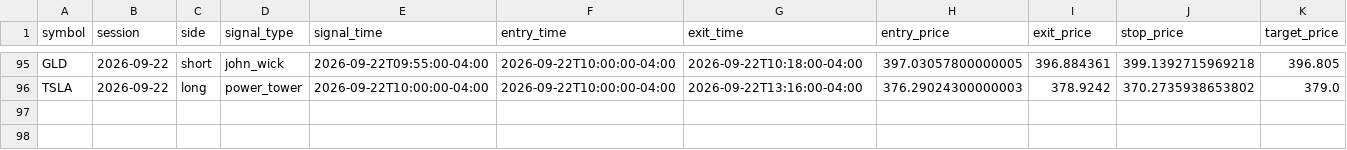
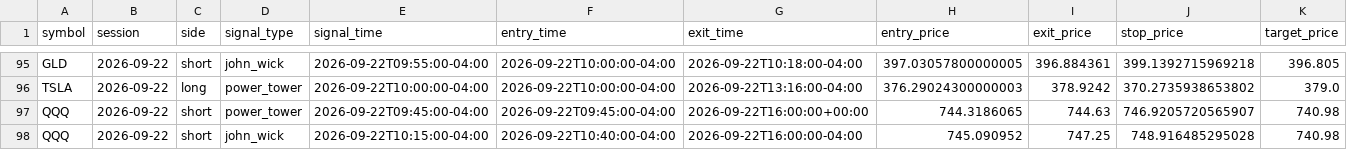
Before and after one commit to ksanta-bit/pattern-scout-eth, a CSV file: docs/stocks/trades.csv, drawn as a sheet; only a part is shown, gaps mark what is left out; rows hold the shown columns only; the diff names each change by its address in the sheet, - before the commit and + after, or states it on an @@ line.

```diff
--- a/docs/stocks/trades.csv
+++ b/docs/stocks/trades.csv
+row 97: QQQ | 2026-09-22 | short | power_tower | 2026-09-22T09:45:00-04:00 | 2026-09-22T09:45:00-04:00 | 2026-09-22T16:00:00+00:00 | 744.3186065 | 744.63 | 746.9205720565907 | 740.98
+row 98: QQQ | 2026-09-22 | short | john_wick | 2026-09-22T10:15:00-04:00 | 2026-09-22T10:40:00-04:00 | 2026-09-22T16:00:00-04:00 | 745.090952 | 747.25 | 748.916485295028 | 740.98
```
Also changed, not shown: docs/stocks/equity_curve.csv, 4 other files.
